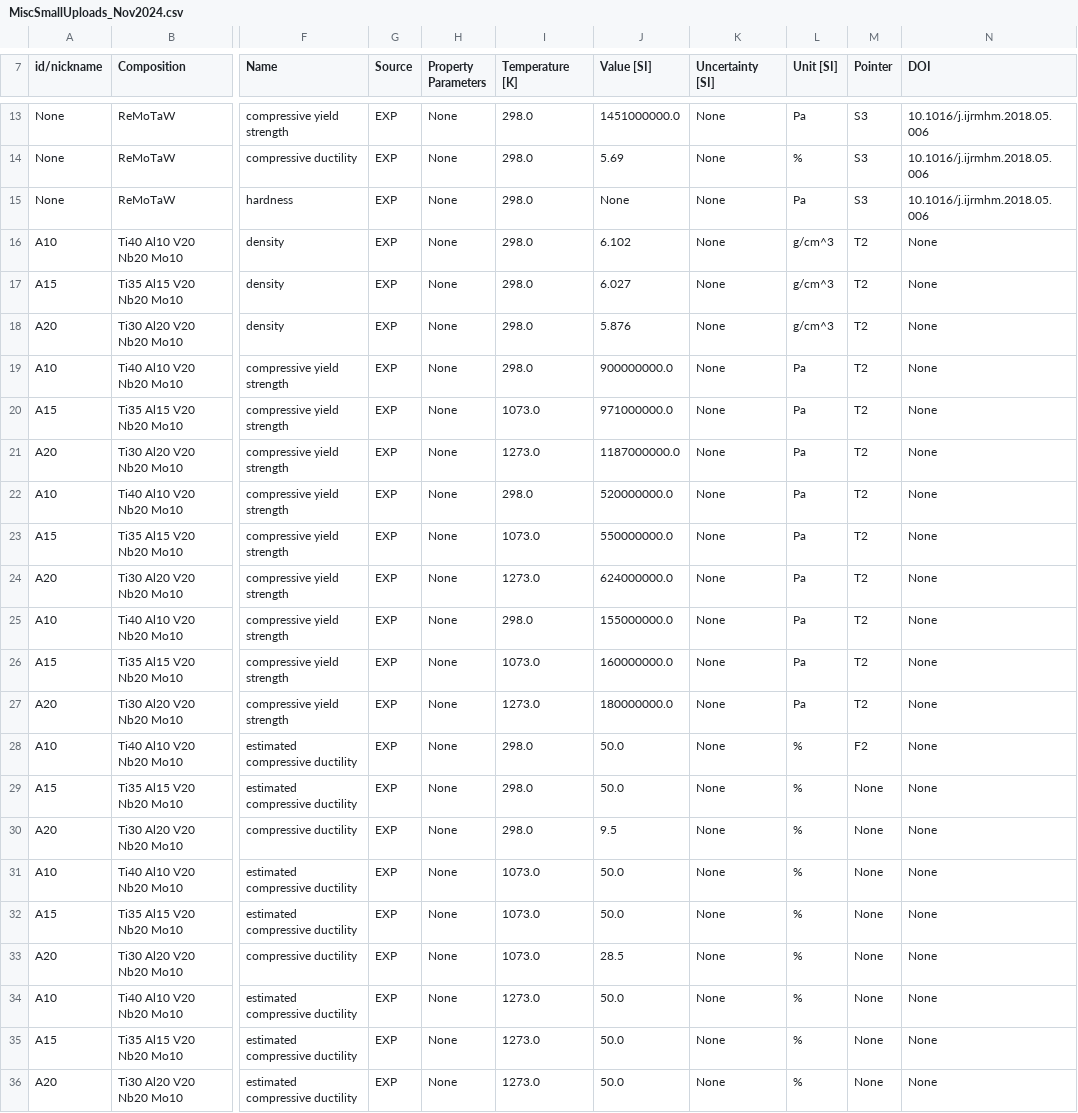
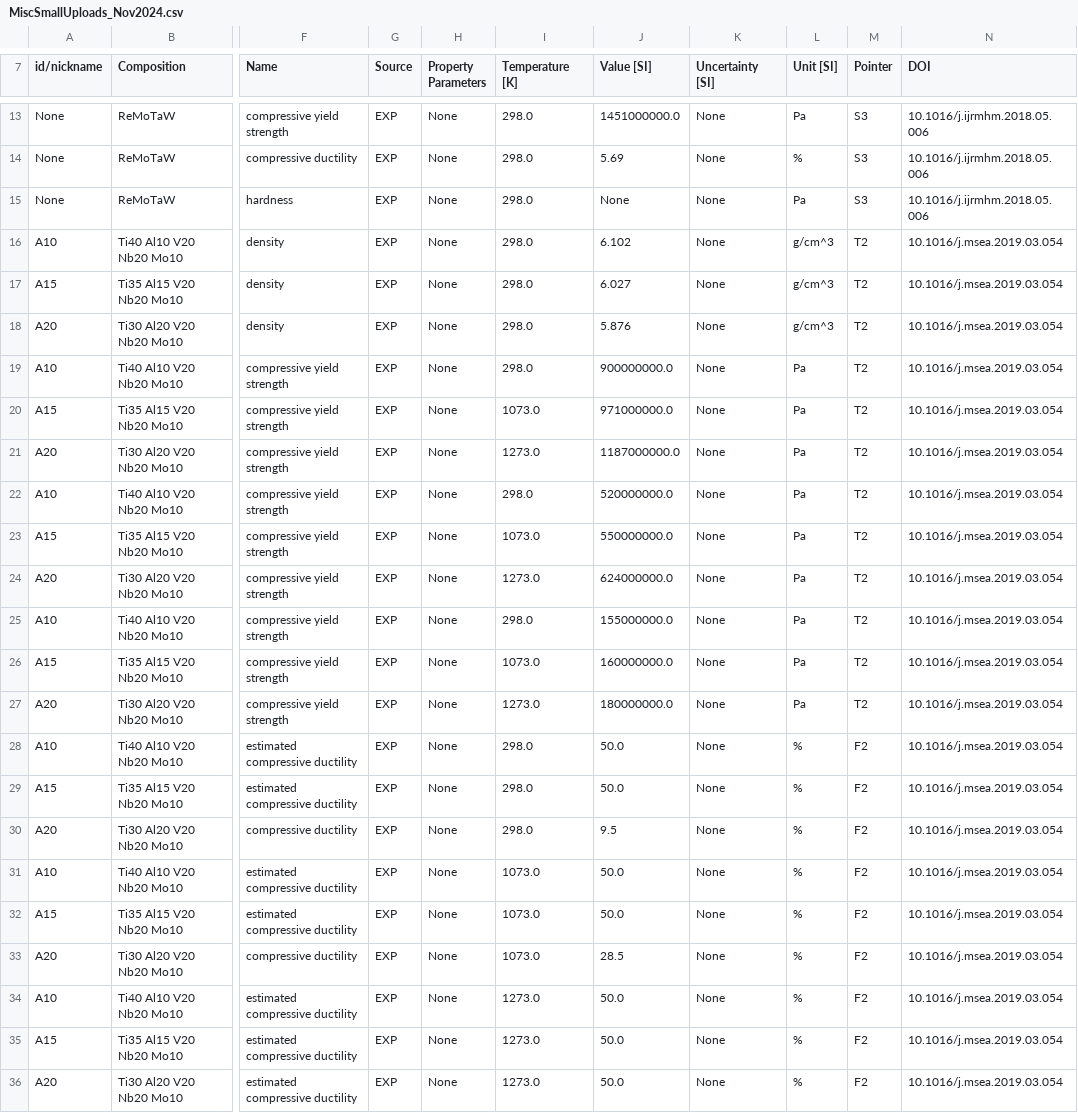
Before and after one commit to amkrajewski/ULTERA-contribute-amkrajewski, a CSV file: MiscSmallUploads_Nov2024.csv, drawn as a sheet; only a part is shown, gaps mark what is left out; the diff names each change by its address in the sheet, - before the commit and + after, or states it on an @@ line.

Commit message:
(automatic) excel2csv Action for Data Tracking

```diff
--- a/MiscSmallUploads_Nov2024.csv
+++ b/MiscSmallUploads_Nov2024.csv
-N16:N36 (DOI): None
+N16:N36 (DOI): 10.1016/j.msea.2019.03.054
-M29:M36 (Pointer): None
+M29:M36 (Pointer): F2
```
